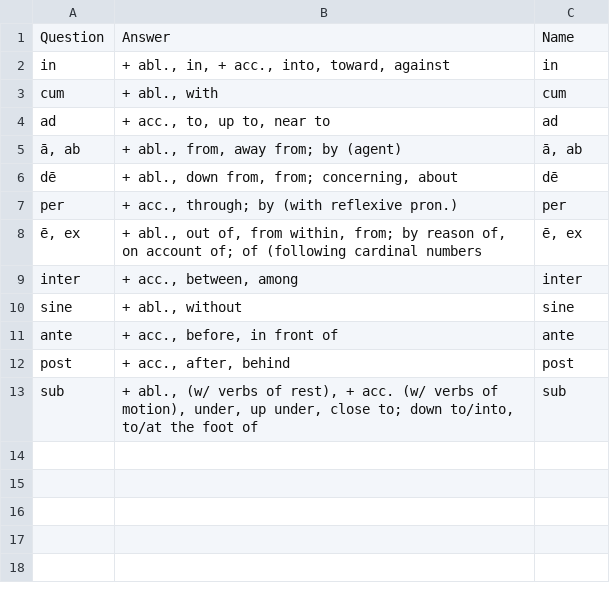
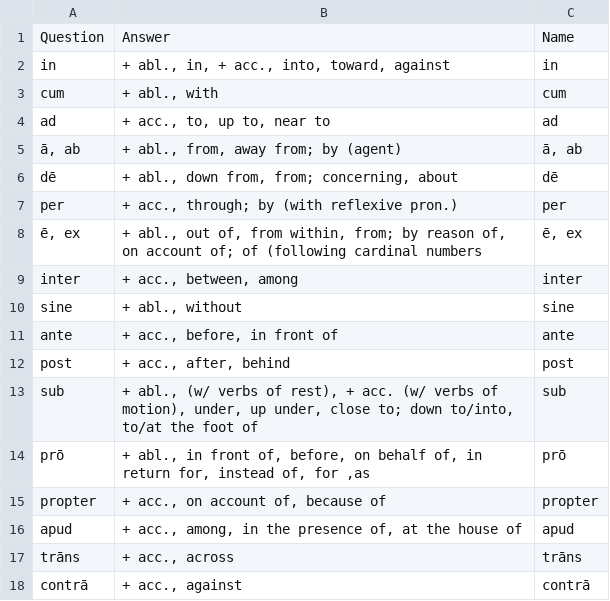
Before and after one commit to devinmiller/latin-101, a CSV file: flashcards/prepositions/prepositions-batch-1.csv, drawn as a sheet; the diff names each change by its address in the sheet, - before the commit and + after, or states it on an @@ line.

```diff
--- a/flashcards/prepositions/prepositions-batch-1.csv
+++ b/flashcards/prepositions/prepositions-batch-1.csv
+row 14: prō | + abl., in front of, before, on behalf of, in return for, instead of, for ,as | prō
+row 15: propter | + acc., on account of, because of | propter
+row 16: apud | + acc., among, in the presence of, at the house of | apud
+row 17: trāns | + acc., across | trāns
+row 18: contrā | + acc., against | contrā
```
Also changed, not shown: flashcards/conjunctions/conjunctions-batch-1.csv, 2 other files.
